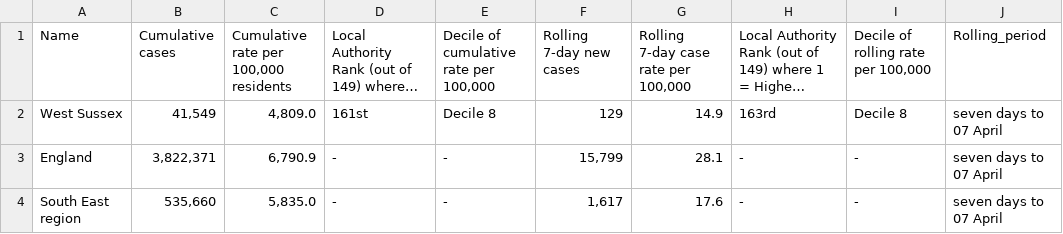
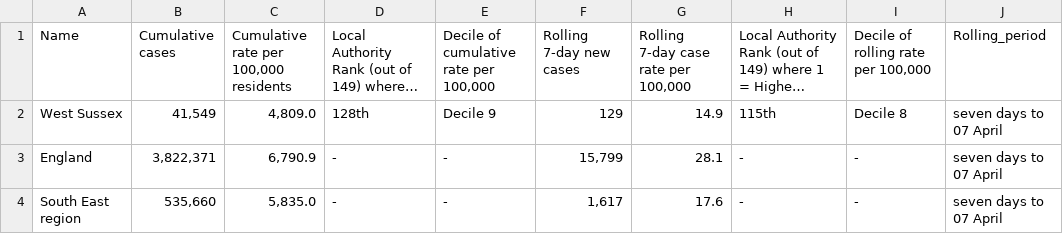
Before and after one commit to psychty/wsx_covid_datapack_public, a CSV file: Outputs/utla_rate_wsx.csv, drawn as a sheet; long unchanged cells end in …; the diff names each change by its address in the sheet, - before the commit and + after, or states it on an @@ line.

```diff
--- a/Outputs/utla_rate_wsx.csv
+++ b/Outputs/utla_rate_wsx.csv
-D2: 161st
+D2: 128th
-E2: Decile 8
+E2: Decile 9
-H2: 163rd
+H2: 115th
```
Also changed, not shown: 37 other files.
